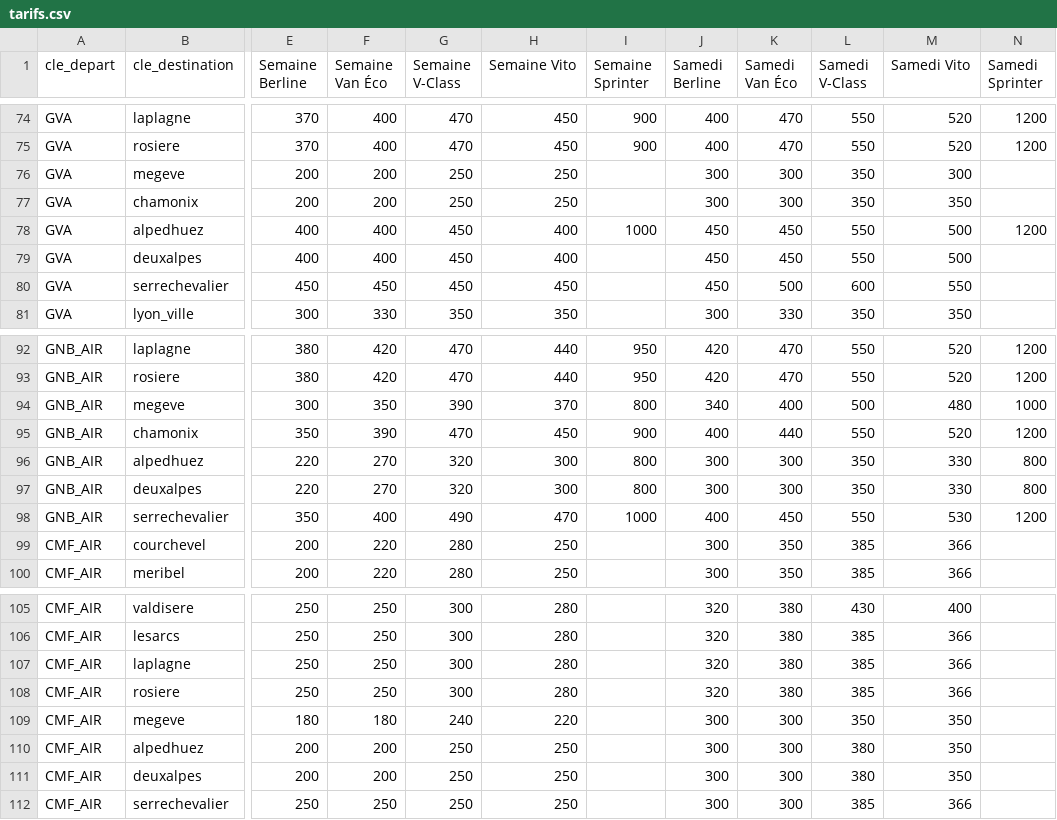
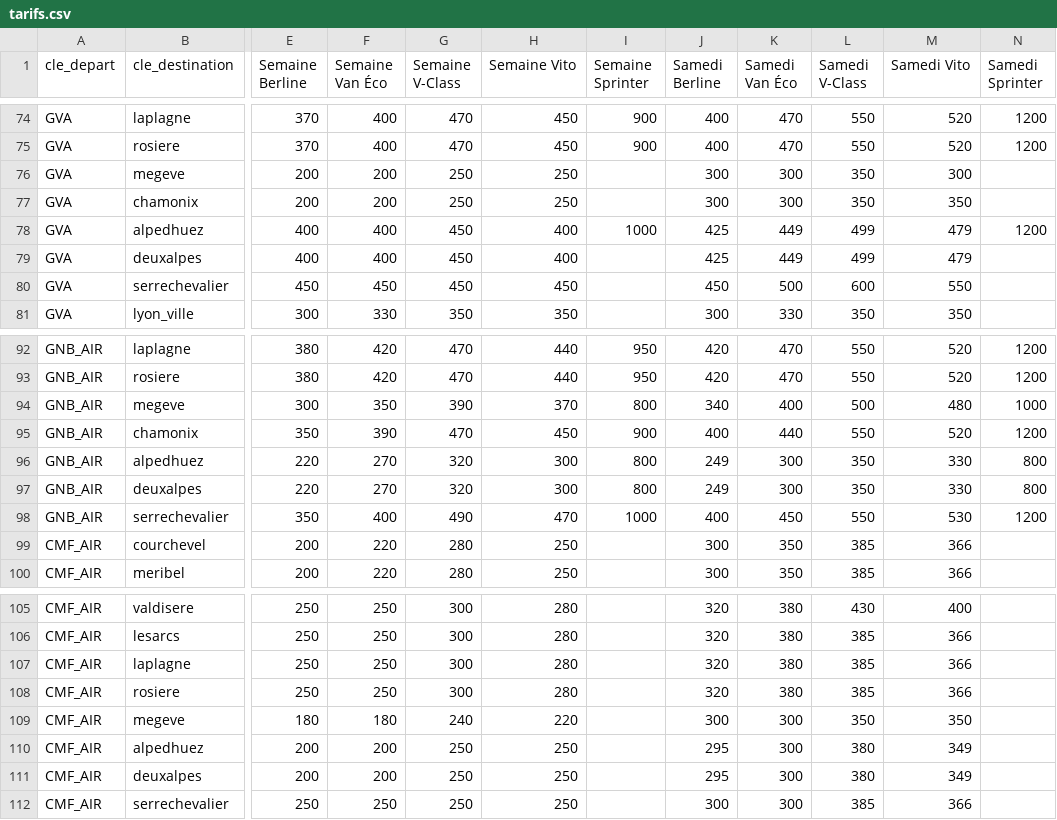
Before and after one commit to jaafar6907/squeed-vtc, a CSV file: tarifs.csv, drawn as a sheet; only a part is shown, gaps mark what is left out; the diff names each change by its address in the sheet, - before the commit and + after, or states it on an @@ line.

Commit message:
Update tarifs.csv

```diff
--- a/tarifs.csv
+++ b/tarifs.csv
-J78:J79 (Samedi Berline): 450
+J78:J79 (Samedi Berline): 425
-K78:K79 (Samedi Van Éco): 450
+K78:K79 (Samedi Van Éco): 449
-L78:L79 (Samedi V-Class): 550
+L78:L79 (Samedi V-Class): 499
-M78:M79 (Samedi Vito): 500
+M78:M79 (Samedi Vito): 479
-J96:J97 (Samedi Berline): 300
+J96:J97 (Samedi Berline): 249
-J110:J111 (Samedi Berline): 300
+J110:J111 (Samedi Berline): 295
-M110:M111 (Samedi Vito): 350
+M110:M111 (Samedi Vito): 349
```
